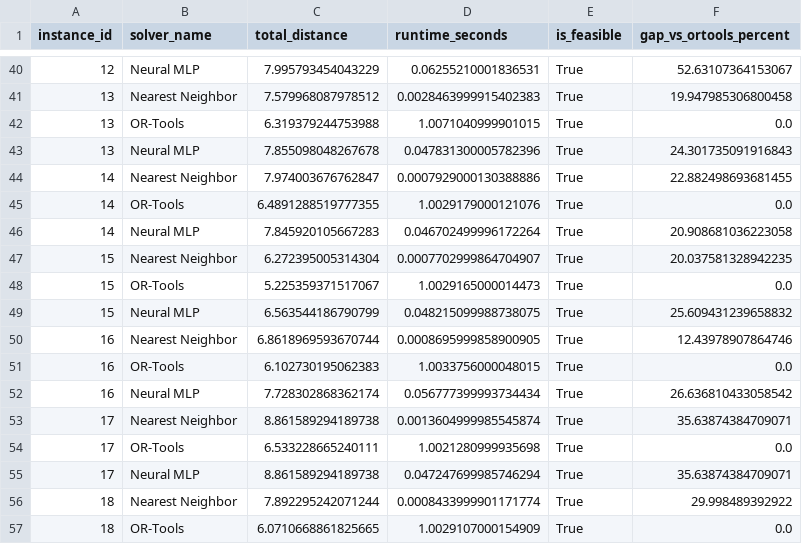
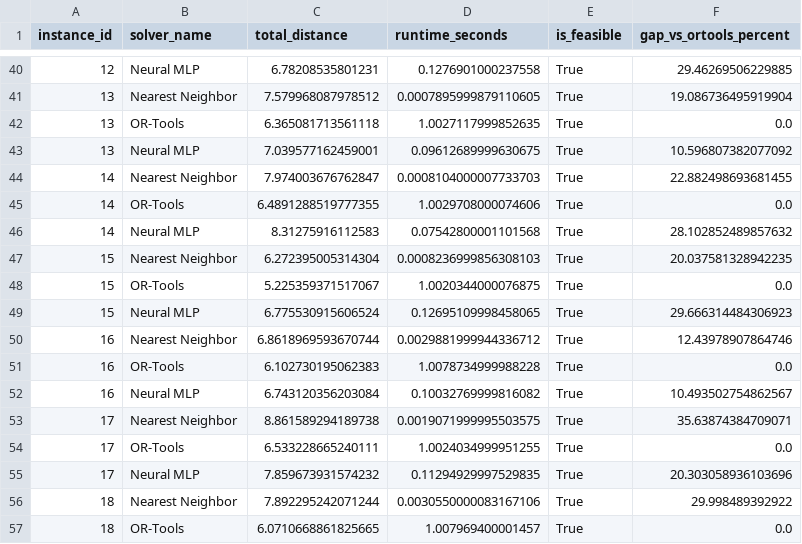
Before and after one commit to JosephAnggono/optirouteai, a CSV file: reports/benchmark_results_step10_neural_solver.csv, drawn as a sheet; only a part is shown, gaps mark what is left out; the diff covers the shown part only.

```diff
--- a/reports/benchmark_results_step10_neural_solver.csv
+++ b/reports/benchmark_results_step10_neural_solver.csv
@@ -40,18 +40,18 @@ instance_id,solver_name,total_distance,runtime_seconds,is_feasible,gap_vs_ortool
-12,Neural MLP,7.995793454043229,0.06255210001836531,True,52.63107364153067
-13,Nearest Neighbor,7.579968087978512,0.0028463999915402383,True,19.947985306800458
-13,OR-Tools,6.319379244753988,1.0071040999901015,True,0.0
-13,Neural MLP,7.855098048267678,0.047831300005782396,True,24.301735091916843
-14,Nearest Neighbor,7.974003676762847,0.0007929000130388886,True,22.882498693681455
-14,OR-Tools,6.4891288519777355,1.0029179000121076,True,0.0
-14,Neural MLP,7.845920105667283,0.046702499996172264,True,20.908681036223058
-15,Nearest Neighbor,6.272395005314304,0.0007702999864704907,True,20.037581328942235
-15,OR-Tools,5.225359371517067,1.0029165000014473,True,0.0
-15,Neural MLP,6.563544186790799,0.048215099988738075,True,25.609431239658832
-16,Nearest Neighbor,6.8618969593670744,0.0008695999858900905,True,12.43978907864746
-16,OR-Tools,6.102730195062383,1.0033756000048015,True,0.0
-16,Neural MLP,7.728302868362174,0.056777399993734434,True,26.636810433058542
-17,Nearest Neighbor,8.861589294189738,0.0013604999985545874,True,35.63874384709071
-17,OR-Tools,6.533228665240111,1.0021280999935698,True,0.0
-17,Neural MLP,8.861589294189738,0.047247699985746294,True,35.63874384709071
-18,Nearest Neighbor,7.892295242071244,0.0008433999901171774,True,29.998489392922
-18,OR-Tools,6.0710668861825665,1.0029107000154909,True,0.0
+12,Neural MLP,6.78208535801231,0.1276901000237558,True,29.46269506229885
+13,Nearest Neighbor,7.579968087978512,0.0007895999879110605,True,19.086736495919904
+13,OR-Tools,6.365081713561118,1.0027117999852635,True,0.0
+13,Neural MLP,7.039577162459001,0.09612689999630675,True,10.596807382077092
+14,Nearest Neighbor,7.974003676762847,0.0008104000007733703,True,22.882498693681455
+14,OR-Tools,6.4891288519777355,1.0029708000074606,True,0.0
+14,Neural MLP,8.31275916112583,0.07542800001101568,True,28.102852489857632
+15,Nearest Neighbor,6.272395005314304,0.0008236999856308103,True,20.037581328942235
+15,OR-Tools,5.225359371517067,1.0020344000076875,True,0.0
+15,Neural MLP,6.775530915606524,0.12695109998458065,True,29.666314484306923
+16,Nearest Neighbor,6.8618969593670744,0.0029881999944336712,True,12.43978907864746
+16,OR-Tools,6.102730195062383,1.0078734999988228,True,0.0
+16,Neural MLP,6.743120356203084,0.10032769999816082,True,10.493502754862567
+17,Nearest Neighbor,8.861589294189738,0.0019071999995503575,True,35.63874384709071
+17,OR-Tools,6.533228665240111,1.0024034999951255,True,0.0
+17,Neural MLP,7.859673931574232,0.11294929997529835,True,20.303058936103696
+18,Nearest Neighbor,7.892295242071244,0.0030550000083167106,True,29.998489392922
+18,OR-Tools,6.0710668861825665,1.007969400001457,True,0.0
```
Also changed, not shown: 72 edited cells elsewhere in this file, reports/benchmark_results_step11_hybrid_solver.csv, reports/benchmark_summary_step10_neural_solver.csv, 8 other files.
